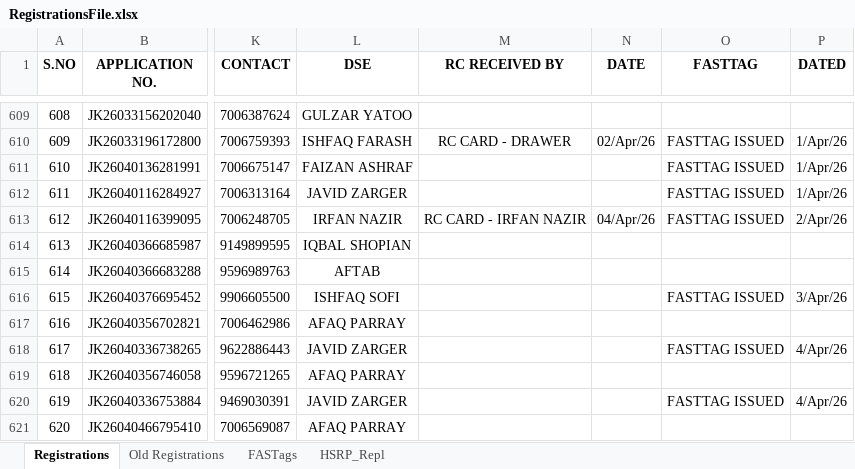
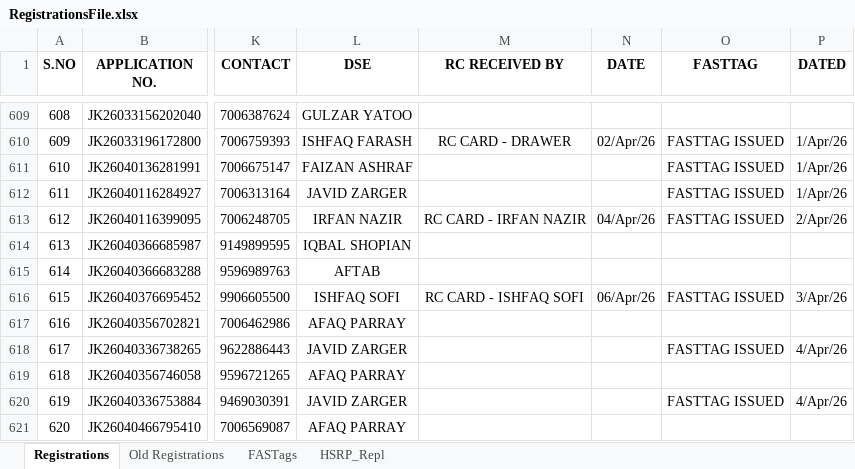
Before and after one commit to adilahmadsofi-ck/Documents, an Excel workbook: RegistrationsFile.xlsx, sheet Registrations, drawn as a sheet; only a part is shown, gaps mark what is left out; values as stored, in another font and other column widths than the file's, no borders; conditional formats and table styles not drawn; the diff names each change by its address in the sheet, - before the commit and + after, or states it on an @@ line.

Commit message:
Update RegistrationsFile.xlsx

```diff
--- a/RegistrationsFile.xlsx (sheet Registrations)
+++ b/RegistrationsFile.xlsx (sheet Registrations)
-M616 (RC RECEIVED BY): (empty)
+M616 (RC RECEIVED BY): RC CARD - ISHFAQ SOFI
-N616 (DATE): (empty)
+N616 (DATE): 06/Apr/26
```
